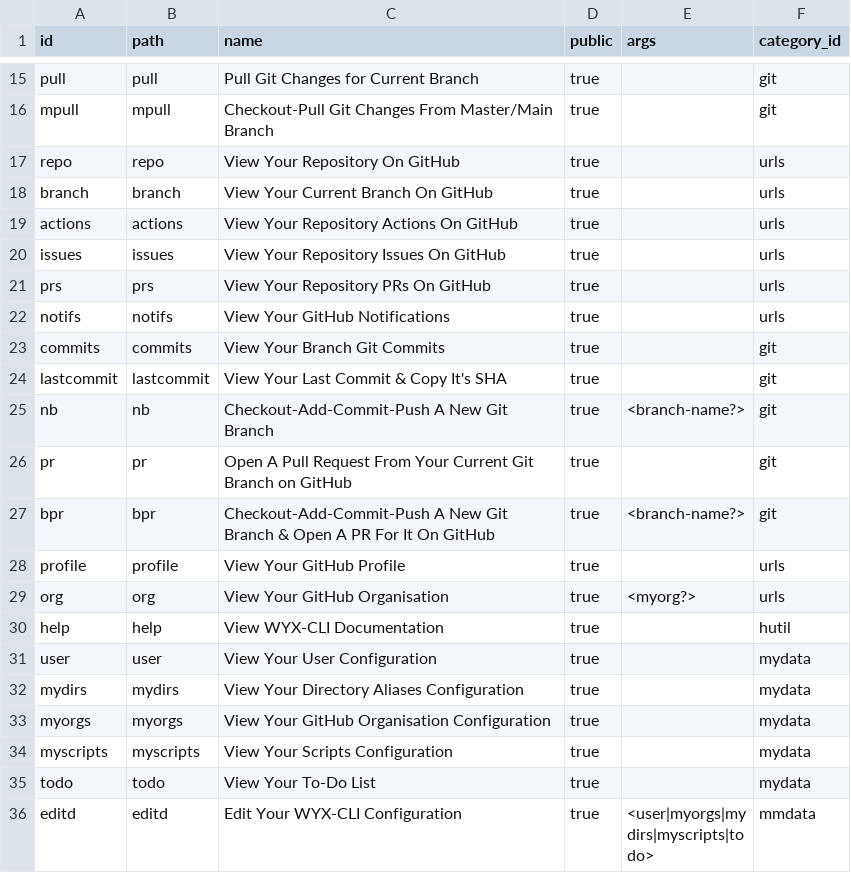
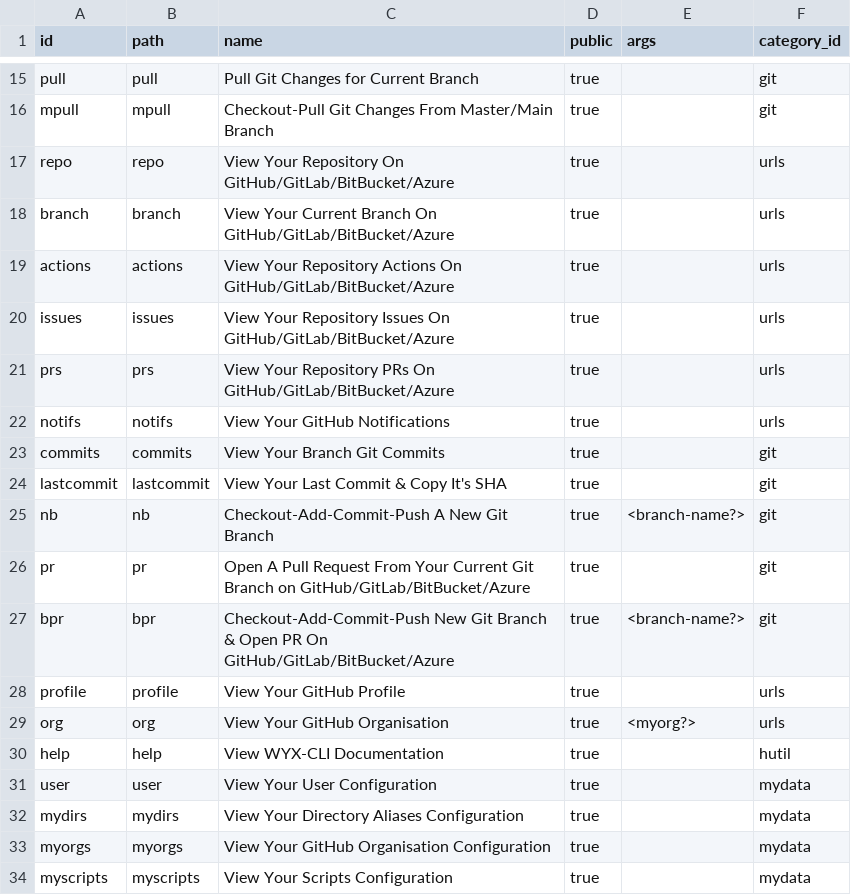
Before and after one commit to hwixley/WYX-CLI, a CSV file: src/data/arg_scripts.csv, drawn as a sheet; only a part is shown, gaps mark what is left out; the shorter side is filled out with more unchanged rows.

Commit message:
GPT-commit: Modified functions, classes, and variables in README due to GitLab, BitBucket, and Azure support.
GPT-commit: Modified functions, classes, and variables in README for GitLab, BitBucket, and Azure support. Updated data caching functionality in `cmdinfo.git.wyx` and `cmdinfo.term.wyx`, and added support for new argument scripts in `arg_scripts.csv` to enhance platform compatibility.

```diff
--- a/src/data/arg_scripts.csv
+++ b/src/data/arg_scripts.csv
@@ -16,7 +16,7 @@ pull,pull,"Pull Git Changes for Current Branch",true,,git
 mpull,mpull,"Checkout-Pull Git Changes From Master/Main Branch",true,,git
-repo,repo,"View Your Repository On GitHub",true,,urls
-branch,branch,"View Your Current Branch On GitHub",true,,urls
-actions,actions,"View Your Repository Actions On GitHub",true,,urls
-issues,issues,"View Your Repository Issues On GitHub",true,,urls
-prs,prs,"View Your Repository PRs On GitHub",true,,urls
+repo,repo,"View Your Repository On GitHub/GitLab/BitBucket/Azure",true,,urls
+branch,branch,"View Your Current Branch On GitHub/GitLab/BitBucket/Azure",true,,urls
+actions,actions,"View Your Repository Actions On GitHub/GitLab/BitBucket/Azure",true,,urls
+issues,issues,"View Your Repository Issues On GitHub/GitLab/BitBucket/Azure",true,,urls
+prs,prs,"View Your Repository PRs On GitHub/GitLab/BitBucket/Azure",true,,urls
 notifs,notifs,"View Your GitHub Notifications",true,,urls
@@ -25,4 +25,4 @@ lastcommit,lastcommit,"View Your Last Commit & Copy It's SHA",true,,git
 nb,nb,"Checkout-Add-Commit-Push A New Git Branch",true,"<branch-name?>",git
-pr,pr,"Open A Pull Request From Your Current Git Branch on GitHub",true,,git
-bpr,bpr,"Checkout-Add-Commit-Push A New Git Branch & Open A PR For It On GitHub",true,"<branch-name?>",git
+pr,pr,"Open A Pull Request From Your Current Git Branch on GitHub/GitLab/BitBucket/Azure",true,,git
+bpr,bpr,"Checkout-Add-Commit-Push New Git Branch & Open PR On GitHub/GitLab/BitBucket/Azure",true,"<branch-name?>",git
 profile,profile,"View Your GitHub Profile",true,,urls
```
Also changed, not shown: 2 other files.
